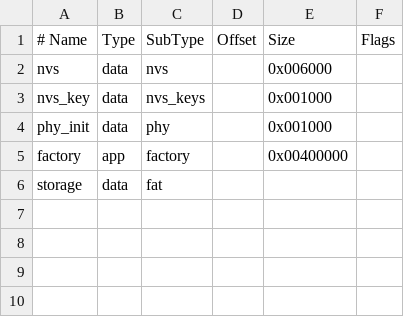
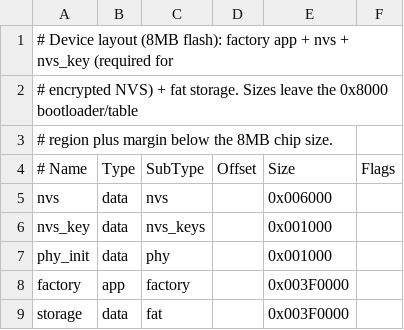
Before and after one commit to matheusfillipe/siwaj, a CSV file: firmware/partitions.csv, drawn as a sheet.

Commit message:
quality pass: typed secrets and wire envelopes in core, anyhow firmware-wide, weather parsing in core with fixture tests, custom partition tables, firmware clippy gate, ci emulator job

```diff
--- a/firmware/partitions.csv
+++ b/firmware/partitions.csv
@@ -1 +1,4 @@
+# Device layout (8MB flash): factory app + nvs + nvs_key (required for
+# encrypted NVS) + fat storage. Sizes leave the 0x8000 bootloader/table
+# region plus margin below the 8MB chip size.
 # Name,       Type, SubType, Offset,  Size,     Flags
@@ -4,3 +7,3 @@ nvs_key,      data, nvs_keys,,        0x001000,
 phy_init,     data, phy,     ,        0x001000,
-factory,      app,  factory, ,        0x00400000,
-storage,      data, fat,    ,        ,
+factory,      app,  factory, ,        0x003F0000,
+storage,      data, fat,     ,        0x003F0000,
```
Also changed, not shown: 24 other files.
